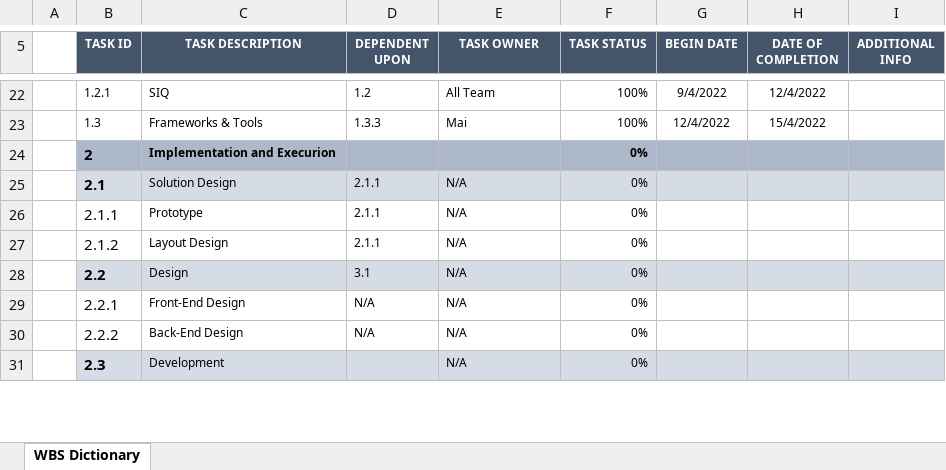
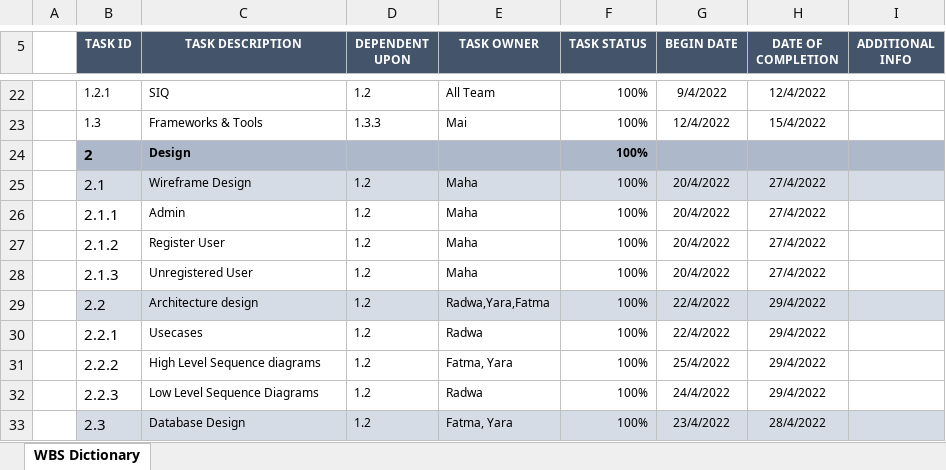
Before and after one commit to Rana-Mostafa/Encyclopedia, an Excel workbook: Definition/Design/HLD/WBS_Dictionary.xlsx, sheet WBS Dictionary, drawn as a sheet; only a part is shown, gaps mark what is left out; values as stored, in another font and other column widths than the file's, no borders; addresses are those after the commit; the diff covers the shown part only; the diff names each change by its address in the sheet, - before the commit and + after, or states it on an @@ line.

Commit message:
WBS Dictionary V1.1

```diff
--- a/Definition/Design/HLD/WBS_Dictionary.xlsx (sheet WBS Dictionary)
+++ b/Definition/Design/HLD/WBS_Dictionary.xlsx (sheet WBS Dictionary)
-C24 (TASK DESCRIPTION): Implementation and Execurion
+C24 (TASK DESCRIPTION): Design
-F24:F27 (TASK STATUS): 0%
+F24:F27 (TASK STATUS): 100%
-B25 bold: on
+B25 bold: off
-C25 (TASK DESCRIPTION): Solution Design
+C25 (TASK DESCRIPTION): Wireframe Design
-D25:D27 (DEPENDENT UPON): 2.1.1
+D25:D27 (DEPENDENT UPON): 1.2
-E25:E27 (TASK OWNER): N/A
+E25:E27 (TASK OWNER): Maha
-G25:G27 (BEGIN DATE): (empty)
+G25:G27 (BEGIN DATE): 20/4/2022
-H25:H27 (DATE OF COMPLETION): (empty)
+H25:H27 (DATE OF COMPLETION): 27/4/2022
-C26 (TASK DESCRIPTION): Prototype
+C26 (TASK DESCRIPTION): Admin
-C27 (TASK DESCRIPTION): Layout Design
+C27 (TASK DESCRIPTION): Register User
+row 28:  | 2.1.3 | Unregistered User | 1.2 | Maha | 100% | 20/4/2022 | 27/4/2022
-B29 bold: on
+B29 bold: off
-C29 (TASK DESCRIPTION): Design
+C29 (TASK DESCRIPTION): Architecture design
-D29 (DEPENDENT UPON): 3.1
+D29 (DEPENDENT UPON): 1.2
-E29 (TASK OWNER): N/A
+E29 (TASK OWNER): Radwa,Yara,Fatma
-F29:F31 (TASK STATUS): 0%
+F29:F31 (TASK STATUS): 100%
-G29:G30 (BEGIN DATE): (empty)
+G29:G30 (BEGIN DATE): 22/4/2022
-H29:H31 (DATE OF COMPLETION): (empty)
+H29:H31 (DATE OF COMPLETION): 29/4/2022
-C30 (TASK DESCRIPTION): Front-End Design
+C30 (TASK DESCRIPTION): Usecases
-D30:D31 (DEPENDENT UPON): N/A
+D30:D31 (DEPENDENT UPON): 1.2
-E30 (TASK OWNER): N/A
+E30 (TASK OWNER): Radwa
-C31 (TASK DESCRIPTION): Back-End Design
+C31 (TASK DESCRIPTION): High Level Sequence diagrams
-E31 (TASK OWNER): N/A
+E31 (TASK OWNER): Fatma, Yara
-G31 (BEGIN DATE): (empty)
+G31 (BEGIN DATE): 25/4/2022
+row 32:  | 2.2.3 | Low Level Sequence Diagrams | 1.2 | Radwa | 100% | 24/4/2022 | 29/4/2022
-B33 bold: on
+B33 bold: off
-C33 (TASK DESCRIPTION): Development
+C33 (TASK DESCRIPTION): Database Design
-D33 (DEPENDENT UPON): (empty)
+D33 (DEPENDENT UPON): 1.2
-E33 (TASK OWNER): N/A
+E33 (TASK OWNER): Fatma, Yara
-F33 (TASK STATUS): 0%
+F33 (TASK STATUS): 100%
-G33 (BEGIN DATE): (empty)
+G33 (BEGIN DATE): 23/4/2022
-H33 (DATE OF COMPLETION): (empty)
+H33 (DATE OF COMPLETION): 28/4/2022
```
Also changed, not shown: 5 added rows, 4 removed rows and 16 edited cells elsewhere in this sheet.
